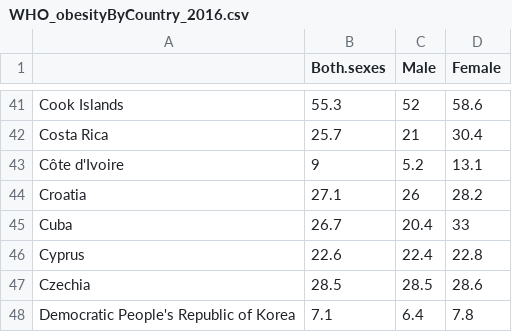
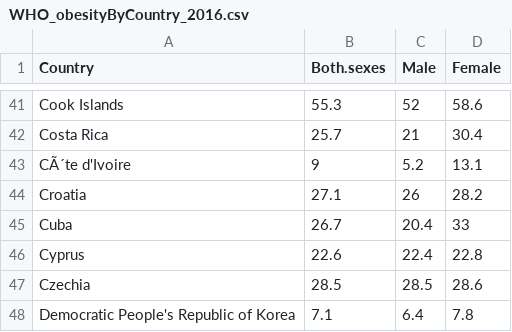
Before and after one commit to utsavll0/calorieApp_server, a CSV file: model/WHO_obesityByCountry_2016.csv, drawn as a sheet; only a part is shown, gaps mark what is left out; the diff names each change by its address in the sheet, - before the commit and + after, or states it on an @@ line.

```diff
--- a/model/WHO_obesityByCountry_2016.csv
+++ b/model/WHO_obesityByCountry_2016.csv
-A1: (empty)
+A1: Country
-A43 (Country): Côte d'Ivoire
+A43 (Country): CÃ´te d'Ivoire
```
Also changed, not shown: 3 other files.
